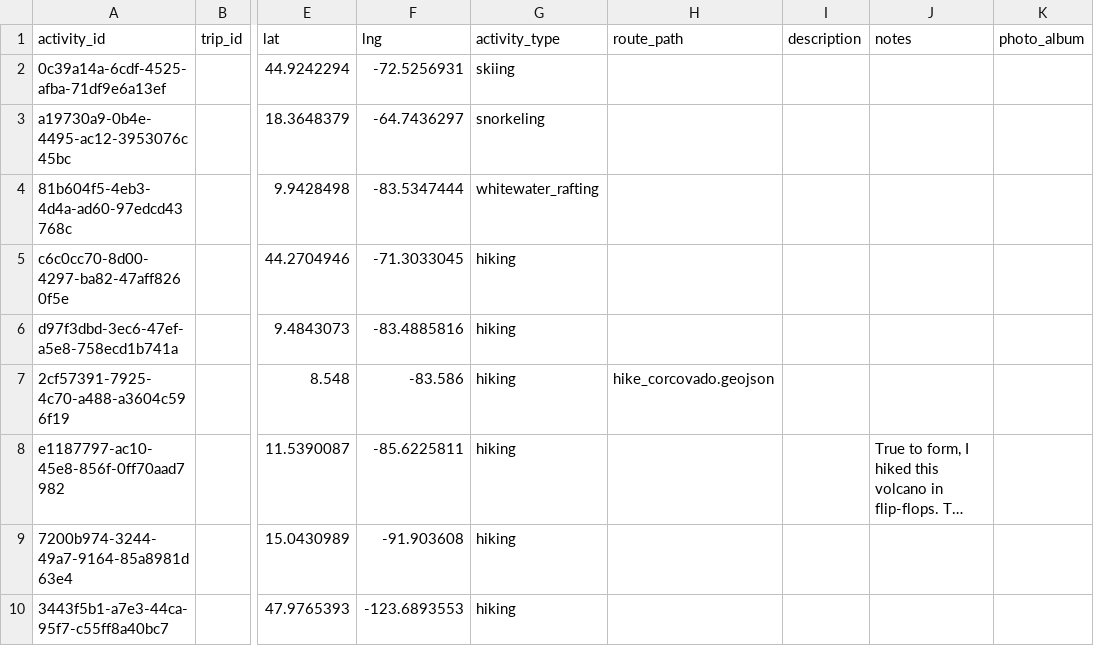
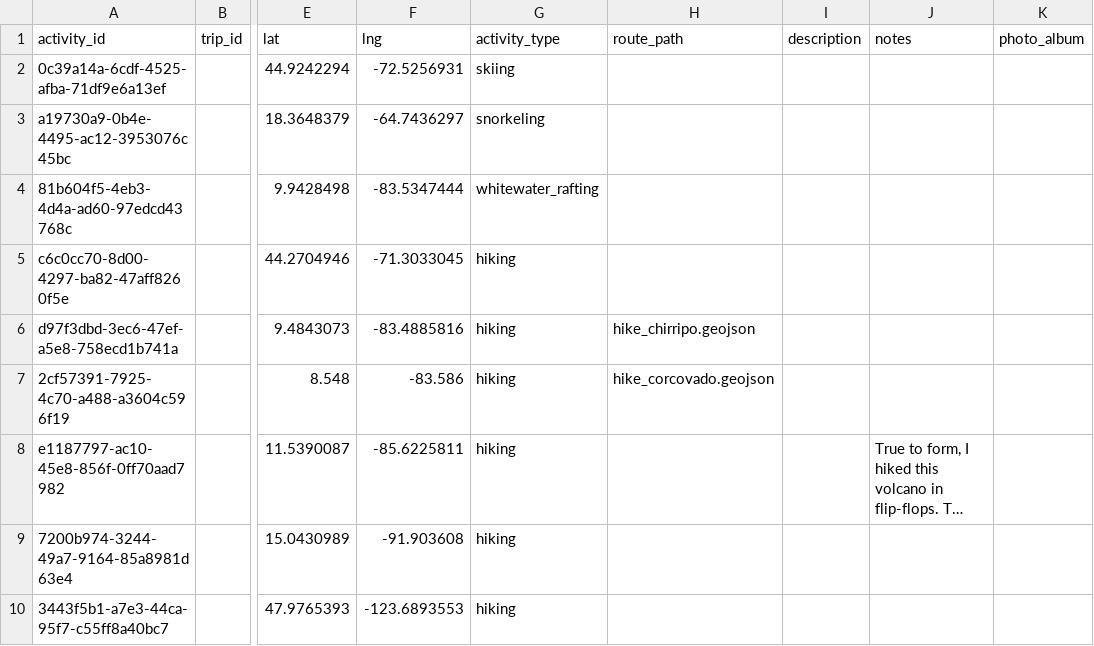
Before and after one commit to johbry17/Waypoints-A-Personal-BioGeography, a CSV file: docs/resources/data/activity.csv, drawn as a sheet; only a part is shown, gaps mark what is left out; long unchanged cells end in …; the diff names each change by its address in the sheet, - before the commit and + after, or states it on an @@ line.

```diff
--- a/docs/resources/data/activity.csv
+++ b/docs/resources/data/activity.csv
-H6 (route_path): (empty)
+H6 (route_path): hike_chirripo.geojson
```
Also changed, not shown: docs/resources/data/routes.csv, 9 other files.
